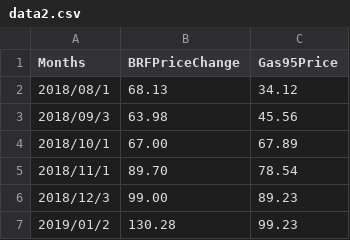
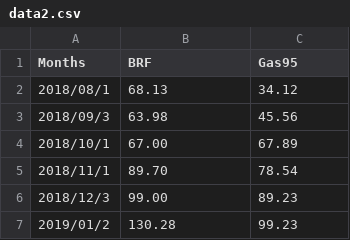
Before and after one commit to k22949706/-, a CSV file: data2.csv, drawn as a sheet; only a part is shown.

Commit message:
Update data2.csv

```diff
--- a/data2.csv
+++ b/data2.csv
@@ -1,2 +1,2 @@
-Months,BRFPriceChange,Gas95Price
+Months,BRF,Gas95
 2018/08/1,68.13,34.12
```
